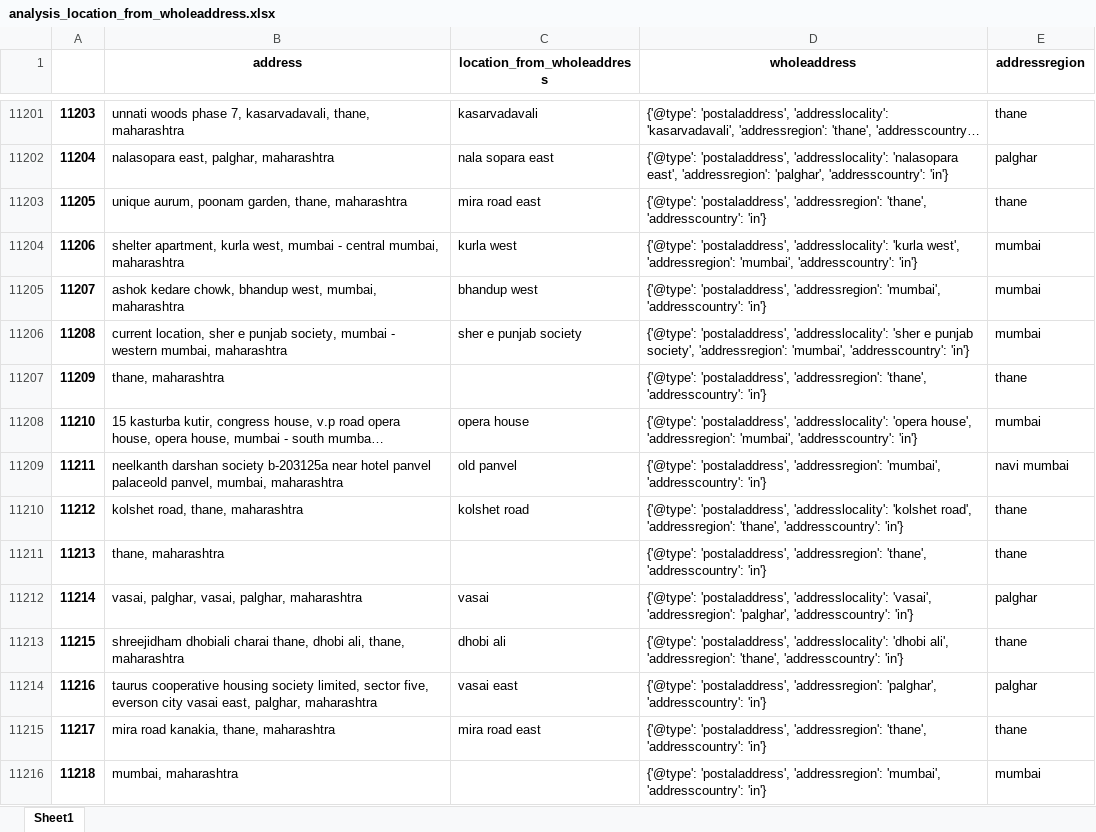
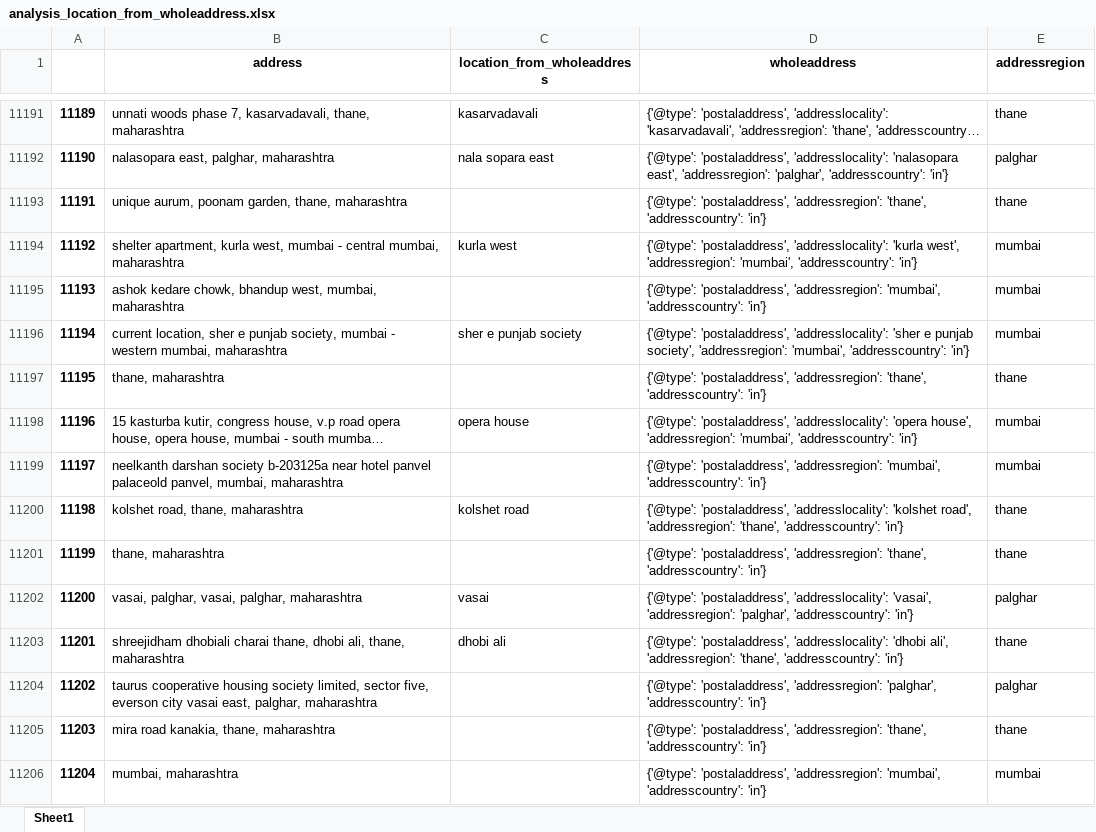
Before and after one commit to Buzz1993/magicbricks-property-analysis-and-price-prediction, an Excel workbook: notebooks/magicbricks/analysis_location_from_wholeaddress.xlsx, sheet Sheet1, drawn as a sheet; only a part is shown, gaps mark what is left out; long unchanged cells end in …; values as stored, in another font and other column widths than the file's, no borders; addresses are those after the commit; the diff covers the shown part only; the diff names each change by its address in the sheet, - before the commit and + after, or states it on an @@ line.

```diff
--- a/notebooks/magicbricks/analysis_location_from_wholeaddress.xlsx (sheet Sheet1)
+++ b/notebooks/magicbricks/analysis_location_from_wholeaddress.xlsx (sheet Sheet1)
@@ column A renumbered from row 193 down @@
-C11193 (location_from_wholeaddress): mira road east
+C11193 (location_from_wholeaddress): (empty)
-C11195 (location_from_wholeaddress): bhandup west
+C11195 (location_from_wholeaddress): (empty)
-C11199 (location_from_wholeaddress): old panvel
+C11199 (location_from_wholeaddress): (empty)
-E11199 (addressregion): navi mumbai
+E11199 (addressregion): mumbai
-C11204 (location_from_wholeaddress): vasai east
+C11204 (location_from_wholeaddress): (empty)
-C11205 (location_from_wholeaddress): mira road east
+C11205 (location_from_wholeaddress): (empty)
```
Also changed, not shown: 10 removed rows and 266 edited cells elsewhere in this sheet, 15 other files.
